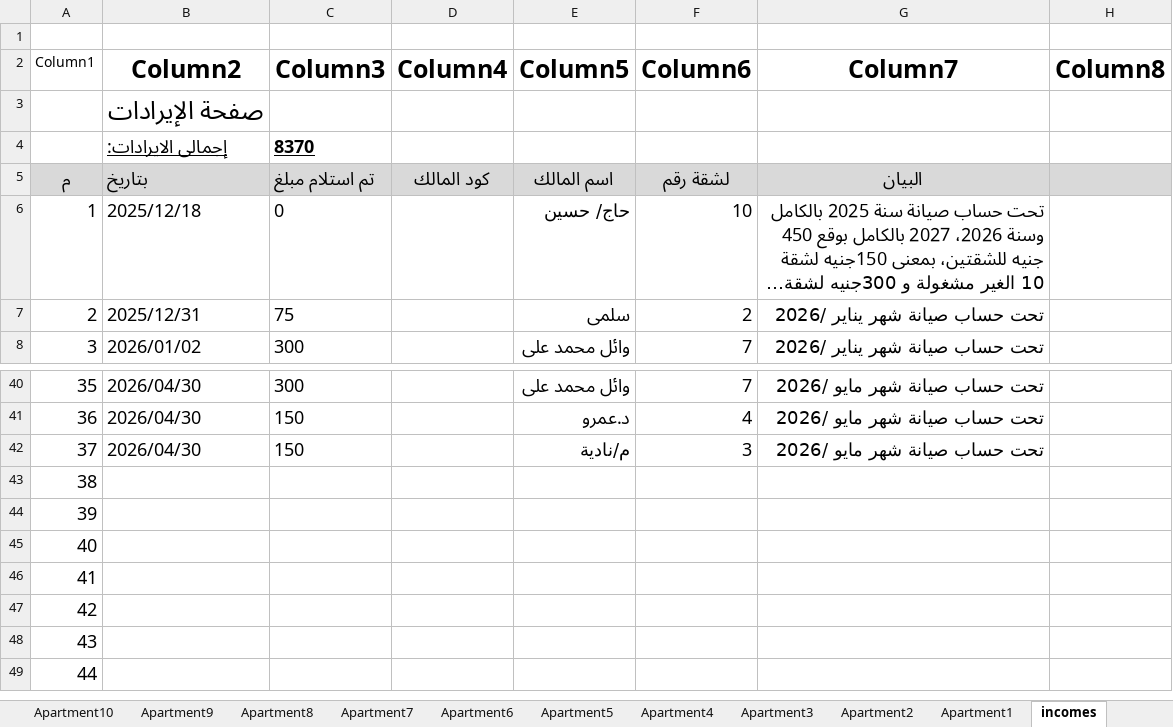
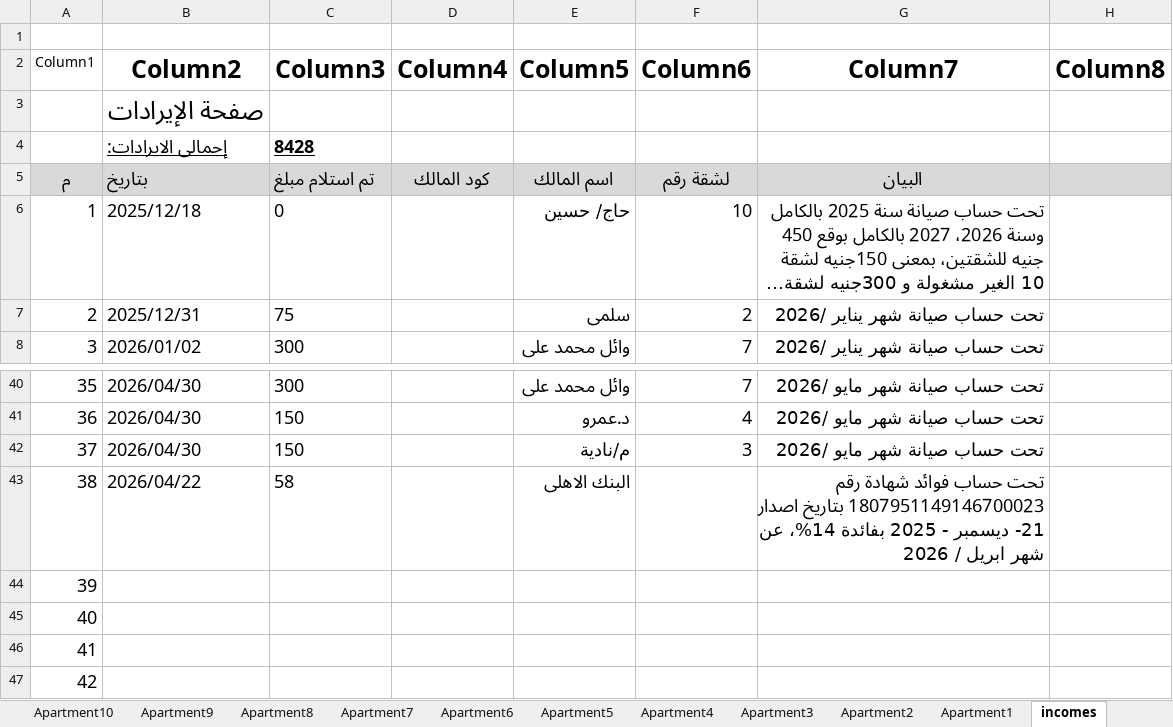
Before and after one commit to wmaa64/syana2024, an Excel workbook: Book2026.xlsx, sheet incomes, drawn as a sheet; only a part is shown, gaps mark what is left out; the shorter side is filled out with more unchanged rows; long unchanged cells end in …; values as stored, in another font and other column widths than the file's, no borders; table styles not drawn; the diff names each change by its address in the sheet, - before the commit and + after, or states it on an @@ line.

Commit message:
1-5-26-2

```diff
--- a/Book2026.xlsx (sheet incomes)
+++ b/Book2026.xlsx (sheet incomes)
-C4 (Column3): 8370
+C4 (Column3): 8428
-B43 (Column2): (empty)
+B43 (Column2): 2026/04/22
-C43 (Column3): (empty)
+C43 (Column3): 58
-E43 (Column5): (empty)
+E43 (Column5): البنك الاهلى
-G43 (Column7): (empty)
+G43 (Column7): تحت حساب فوائد شهادة رقم 1807951149146700023 بتاريخ اصدار 21- ديسمبر - 2025 بفائدة 14%، عن شهر ابريل / 2026
```
Also changed, not shown: sheet balance.
